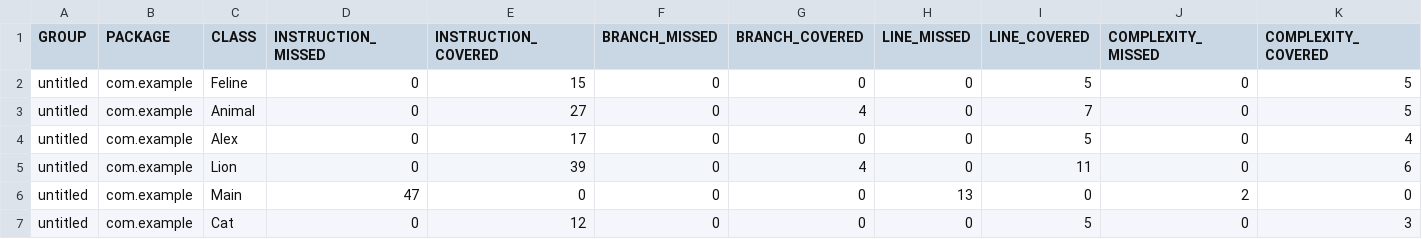
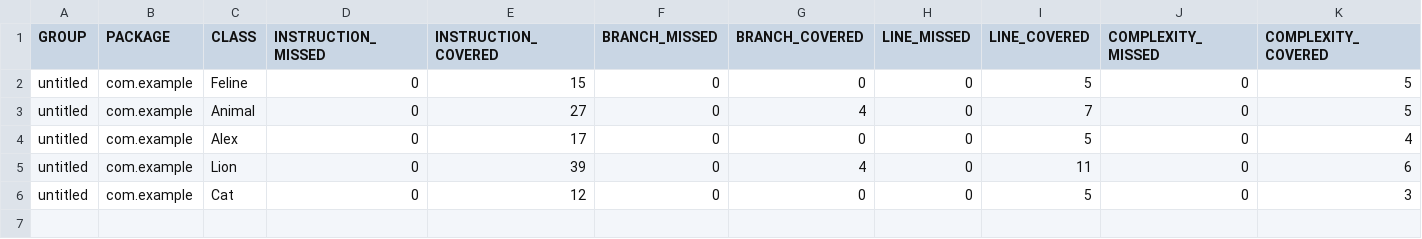
Before and after one commit to shalnev-vladimir/qa_java, a CSV file: site/jacoco/jacoco.csv, drawn as a sheet; only a part is shown; rows hold the shown columns only; the diff names each change by its address in the sheet, - before the commit and + after, or states it on an @@ line.

```diff
--- a/site/jacoco/jacoco.csv
+++ b/site/jacoco/jacoco.csv
-row 6: untitled | com.example | Main | 47 | 0 | 0 | 0 | 13 | 0 | 2 | 0
```
Also changed, not shown: 10 other files.
